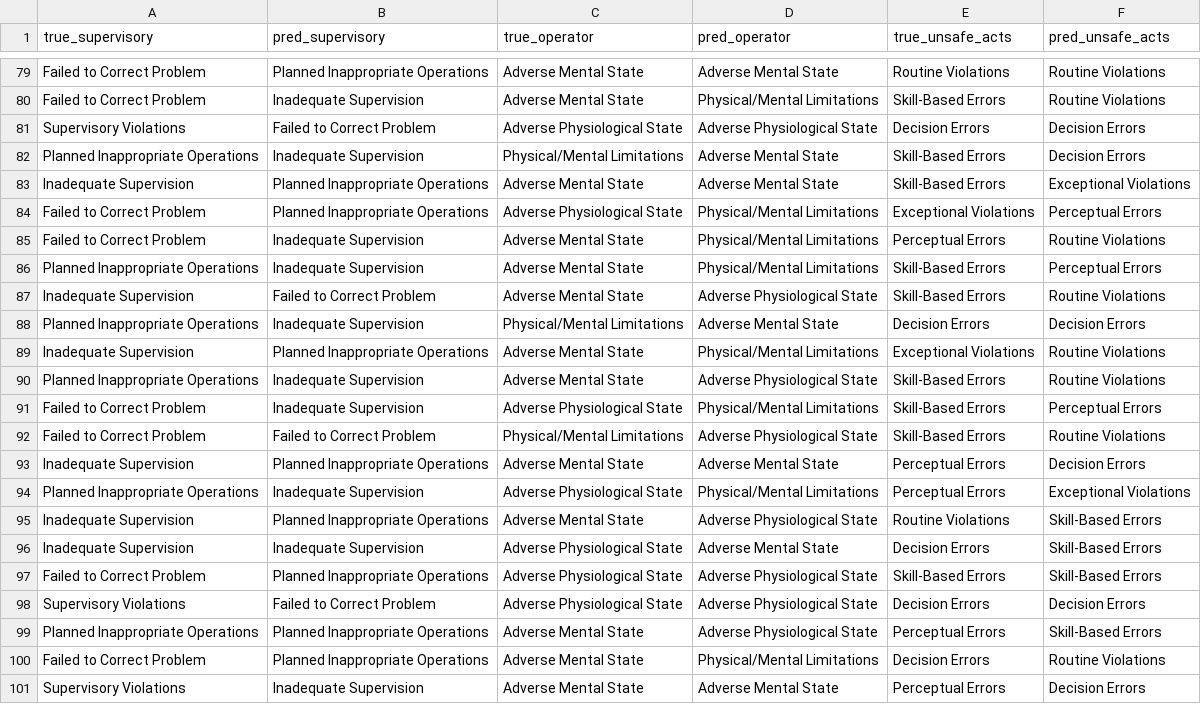
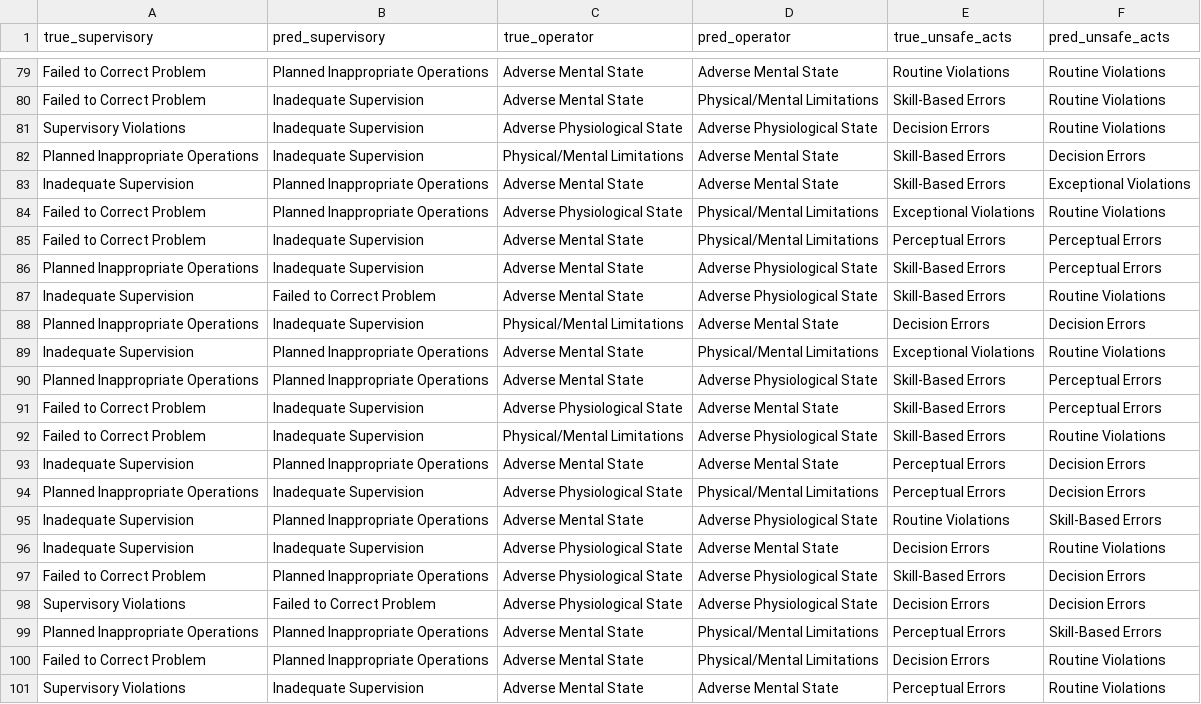
Before and after one commit to kcava2/Sequential-Causal-Architecture-for-Multimodal-Aviation-Accident-Prediction, a CSV file: results/lstm_test_predictions.csv, drawn as a sheet; only a part is shown, gaps mark what is left out; the diff covers the shown part only.

```diff
--- a/results/lstm_test_predictions.csv
+++ b/results/lstm_test_predictions.csv
@@ -80,8 +80,8 @@ Failed to Correct Problem,Planned Inappropriate Operations,Adverse Mental State,
 Failed to Correct Problem,Inadequate Supervision,Adverse Mental State,Physical/Mental Limitations,Skill-Based Errors,Routine Violations
-Supervisory Violations,Failed to Correct Problem,Adverse Physiological State,Adverse Physiological State,Decision Errors,Decision Errors
+Supervisory Violations,Inadequate Supervision,Adverse Physiological State,Adverse Physiological State,Decision Errors,Routine Violations
 Planned Inappropriate Operations,Inadequate Supervision,Physical/Mental Limitations,Adverse Mental State,Skill-Based Errors,Decision Errors
 Inadequate Supervision,Planned Inappropriate Operations,Adverse Mental State,Adverse Mental State,Skill-Based Errors,Exceptional Violations
-Failed to Correct Problem,Planned Inappropriate Operations,Adverse Physiological State,Physical/Mental Limitations,Exceptional Violations,Perceptual Errors
-Failed to Correct Problem,Inadequate Supervision,Adverse Mental State,Physical/Mental Limitations,Perceptual Errors,Routine Violations
-Planned Inappropriate Operations,Inadequate Supervision,Adverse Mental State,Physical/Mental Limitations,Skill-Based Errors,Perceptual Errors
+Failed to Correct Problem,Planned Inappropriate Operations,Adverse Physiological State,Physical/Mental Limitations,Exceptional Violations,Routine Violations
+Failed to Correct Problem,Inadequate Supervision,Adverse Mental State,Physical/Mental Limitations,Perceptual Errors,Perceptual Errors
+Planned Inappropriate Operations,Inadequate Supervision,Adverse Mental State,Adverse Physiological State,Skill-Based Errors,Perceptual Errors
 Inadequate Supervision,Failed to Correct Problem,Adverse Mental State,Adverse Physiological State,Skill-Based Errors,Routine Violations
@@ -89,13 +89,13 @@ Planned Inappropriate Operations,Inadequate Supervision,Physical/Mental Limitati
 Inadequate Supervision,Planned Inappropriate Operations,Adverse Mental State,Physical/Mental Limitations,Exceptional Violations,Routine Violations
-Planned Inappropriate Operations,Inadequate Supervision,Adverse Mental State,Adverse Physiological State,Skill-Based Errors,Routine Violations
-Failed to Correct Problem,Inadequate Supervision,Adverse Physiological State,Physical/Mental Limitations,Skill-Based Errors,Perceptual Errors
-Failed to Correct Problem,Failed to Correct Problem,Physical/Mental Limitations,Adverse Physiological State,Skill-Based Errors,Routine Violations
+Planned Inappropriate Operations,Planned Inappropriate Operations,Adverse Mental State,Adverse Physiological State,Skill-Based Errors,Perceptual Errors
+Failed to Correct Problem,Inadequate Supervision,Adverse Physiological State,Adverse Mental State,Skill-Based Errors,Perceptual Errors
+Failed to Correct Problem,Inadequate Supervision,Physical/Mental Limitations,Adverse Physiological State,Skill-Based Errors,Routine Violations
 Inadequate Supervision,Planned Inappropriate Operations,Adverse Mental State,Adverse Mental State,Perceptual Errors,Decision Errors
-Planned Inappropriate Operations,Inadequate Supervision,Adverse Physiological State,Physical/Mental Limitations,Perceptual Errors,Exceptional Violations
+Planned Inappropriate Operations,Inadequate Supervision,Adverse Physiological State,Physical/Mental Limitations,Perceptual Errors,Decision Errors
 Inadequate Supervision,Planned Inappropriate Operations,Adverse Mental State,Adverse Physiological State,Routine Violations,Skill-Based Errors
-Inadequate Supervision,Inadequate Supervision,Adverse Physiological State,Adverse Mental State,Decision Errors,Skill-Based Errors
-Failed to Correct Problem,Planned Inappropriate Operations,Adverse Physiological State,Adverse Physiological State,Skill-Based Errors,Skill-Based Errors
+Inadequate Supervision,Inadequate Supervision,Adverse Physiological State,Adverse Mental State,Decision Errors,Routine Violations
+Failed to Correct Problem,Planned Inappropriate Operations,Adverse Physiological State,Adverse Physiological State,Skill-Based Errors,Decision Errors
 Supervisory Violations,Failed to Correct Problem,Adverse Physiological State,Adverse Physiological State,Decision Errors,Decision Errors
-Planned Inappropriate Operations,Planned Inappropriate Operations,Adverse Mental State,Adverse Physiological State,Perceptual Errors,Skill-Based Errors
+Planned Inappropriate Operations,Planned Inappropriate Operations,Adverse Mental State,Physical/Mental Limitations,Perceptual Errors,Skill-Based Errors
 Failed to Correct Problem,Planned Inappropriate Operations,Adverse Mental State,Physical/Mental Limitations,Decision Errors,Routine Violations
-Supervisory Violations,Inadequate Supervision,Adverse Mental State,Adverse Mental State,Perceptual Errors,Decision Errors
+Supervisory Violations,Inadequate Supervision,Adverse Mental State,Adverse Mental State,Perceptual Errors,Routine Violations
```
Also changed, not shown: 49 edited cells elsewhere in this file, 9 other files.
